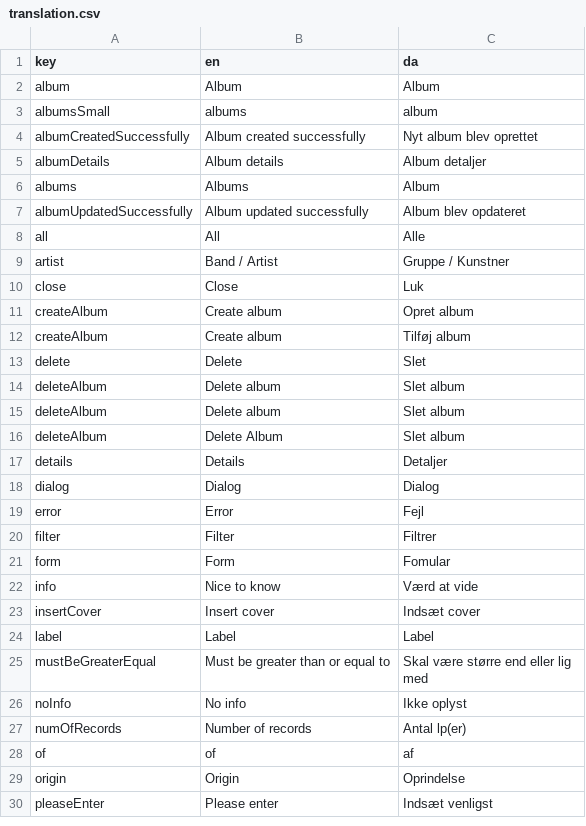
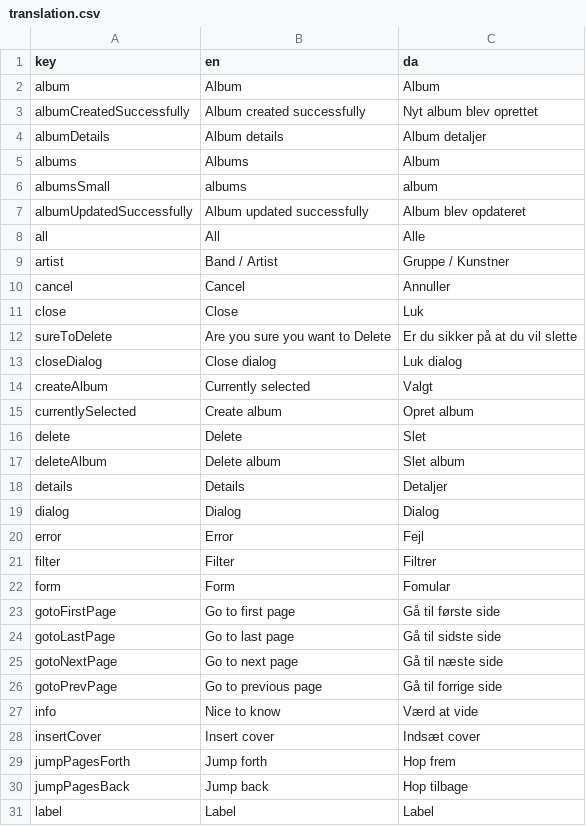
Before and after one commit to jardenna/Records, a CSV file: src/locales/translation.csv, drawn as a sheet; only a part is shown; the shorter side is filled out with more unchanged rows; the diff covers the shown part only.

```diff
--- a/src/locales/translation.csv
+++ b/src/locales/translation.csv
@@ -2,3 +2,2 @@
 album;Album;Album
-albumsSmall;albums;album
 albumCreatedSuccessfully;Album created successfully;Nyt album blev oprettet
@@ -6,2 +5,3 @@ albumDetails;Album details;Album detaljer
 albums;Albums;Album
+albumsSmall;albums;album
 albumUpdatedSuccessfully;Album updated successfully;Album blev opdateret
@@ -9,9 +9,10 @@ all;All;Alle
 artist;Band / Artist;Gruppe / Kunstner
+cancel;Cancel;Annuller
 close;Close;Luk
-createAlbum;Create album;Opret album
-createAlbum;Create album;Tilføj album
+sureToDelete;Are you sure you want to Delete;Er du sikker på at du vil slette
+closeDialog;Close dialog;Luk dialog
+createAlbum;Currently selected;Valgt
+currentlySelected;Create album;Opret album
 delete;Delete;Slet
 deleteAlbum;Delete album;Slet album
-deleteAlbum;Delete album;Slet album
-deleteAlbum;Delete Album;Slet album
 details;Details;Detaljer
@@ -21,4 +22,10 @@ filter;Filter;Filtrer
 form;Form;Fomular
+gotoFirstPage;Go to first page;Gå til første side
+gotoLastPage;Go to last page;Gå til sidste side
+gotoNextPage;Go to next page;Gå til næste side
+gotoPrevPage;Go to previous page;Gå til forrige side
 info;Nice to know;Værd at vide
 insertCover;Insert cover;Indsæt cover
+jumpPagesForth;Jump forth;Hop frem
+jumpPagesBack;Jump back;Hop tilbage
 label;Label;Label
```
Also changed, not shown: 1 removed row elsewhere in this file, 7 other files.
